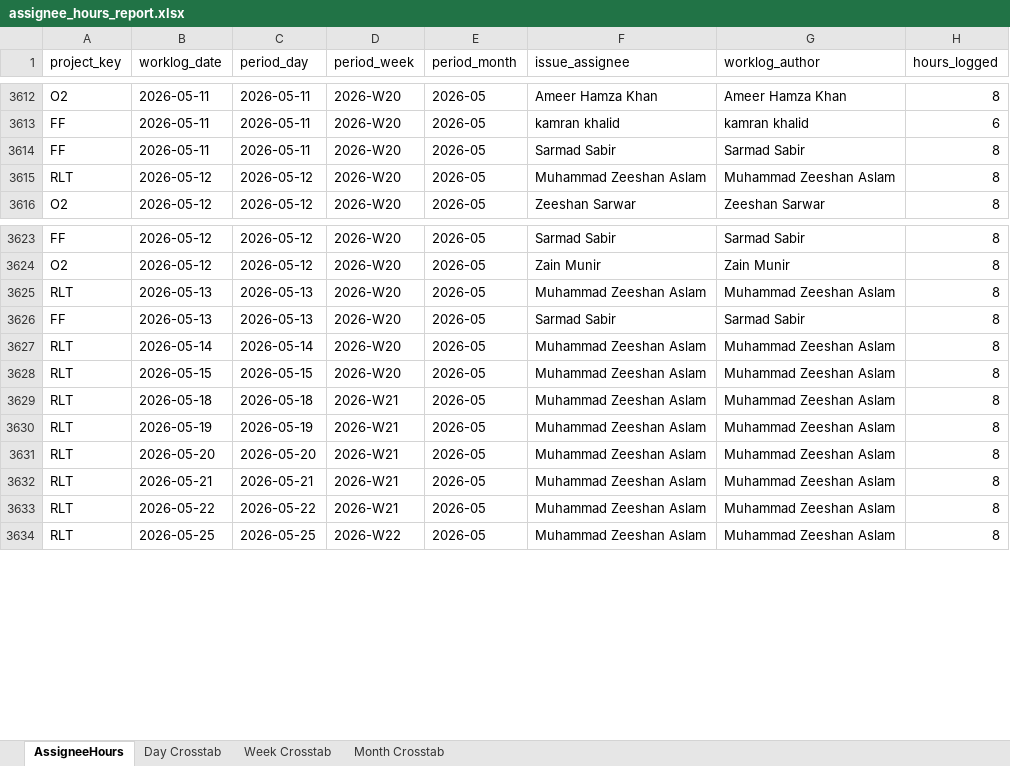
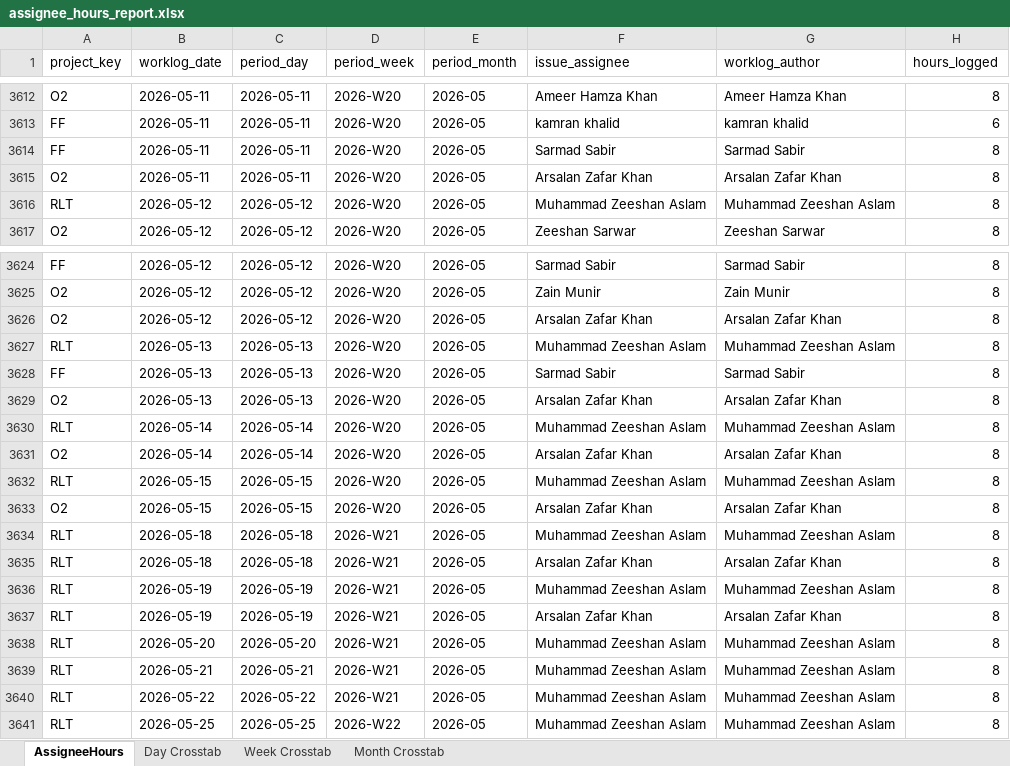
Before and after one commit to odlhassan/JIRA-SCRIPT, an Excel workbook: assignee_hours_report.xlsx, sheet AssigneeHours, drawn as a sheet; only a part is shown, gaps mark what is left out; values as stored, in another font and other column widths than the file's, no borders; the diff names each change by its address in the sheet, - before the commit and + after, or states it on an @@ line.

```diff
--- a/assignee_hours_report.xlsx (sheet AssigneeHours)
+++ b/assignee_hours_report.xlsx (sheet AssigneeHours)
+row 3615: O2 | 2026-05-11 | 2026-05-11 | 2026-W20 | 2026-05 | Arsalan Zafar Khan | Arsalan Zafar Khan | 8
+row 3626: O2 | 2026-05-12 | 2026-05-12 | 2026-W20 | 2026-05 | Arsalan Zafar Khan | Arsalan Zafar Khan | 8
+row 3629: O2 | 2026-05-13 | 2026-05-13 | 2026-W20 | 2026-05 | Arsalan Zafar Khan | Arsalan Zafar Khan | 8
+row 3631: O2 | 2026-05-14 | 2026-05-14 | 2026-W20 | 2026-05 | Arsalan Zafar Khan | Arsalan Zafar Khan | 8
+row 3633: O2 | 2026-05-15 | 2026-05-15 | 2026-W20 | 2026-05 | Arsalan Zafar Khan | Arsalan Zafar Khan | 8
+row 3635: RLT | 2026-05-18 | 2026-05-18 | 2026-W21 | 2026-05 | Arsalan Zafar Khan | Arsalan Zafar Khan | 8
+row 3637: RLT | 2026-05-19 | 2026-05-19 | 2026-W21 | 2026-05 | Arsalan Zafar Khan | Arsalan Zafar Khan | 8
```
Also changed, not shown: sheet Day Crosstab, sheet Week Crosstab, sheet Month Crosstab, 1_jira_work_items_export.xlsx, 2_jira_subtask_worklogs.xlsx, 40 other files.
